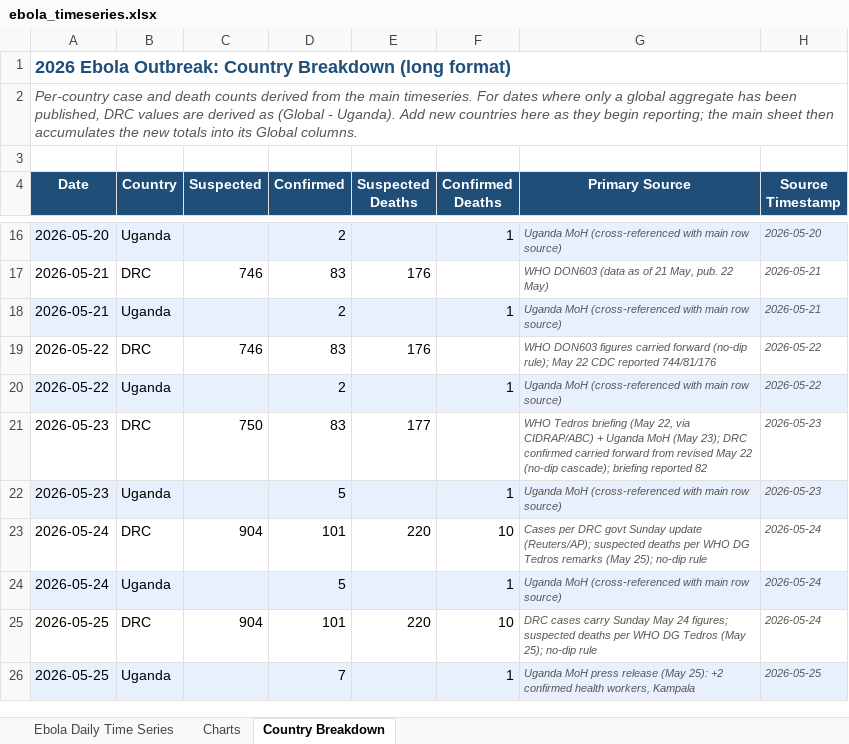
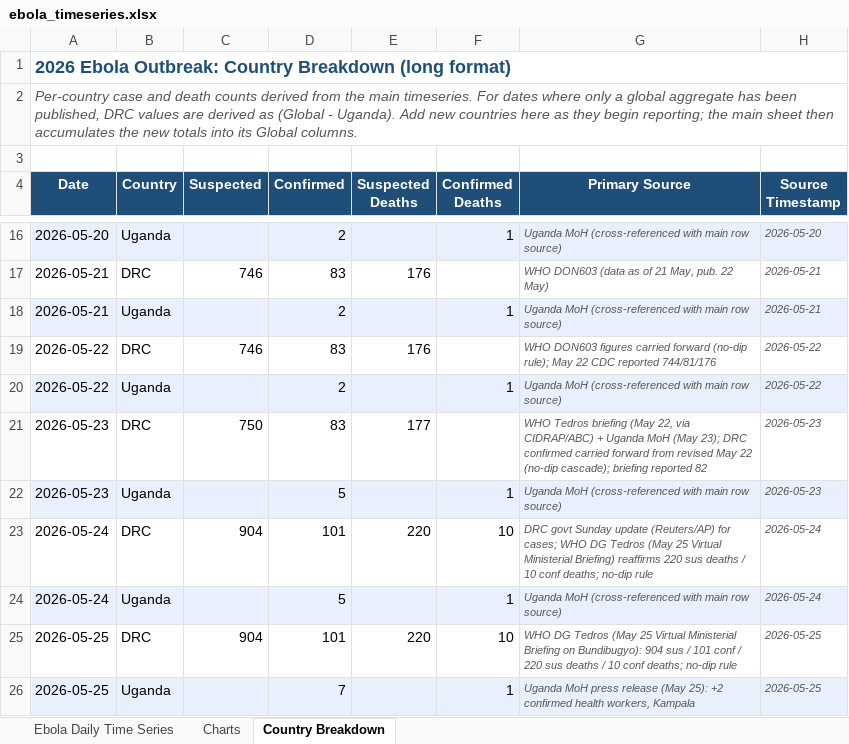
Before and after one commit to webbegole/ebola-bundibugyo-tracker-2026, an Excel workbook: outputs/ebola_timeseries.xlsx, sheet Country Breakdown, drawn as a sheet; only a part is shown, gaps mark what is left out; values as stored, in another font and other column widths than the file's, no borders; the diff names each change by its address in the sheet, - before the commit and + after, or states it on an @@ line.

```diff
--- a/outputs/ebola_timeseries.xlsx (sheet Country Breakdown)
+++ b/outputs/ebola_timeseries.xlsx (sheet Country Breakdown)
-G23 (Primary Source): Cases per DRC govt Sunday update (Reuters/AP); suspected deaths per WHO DG Tedros remarks (May 25); no-dip rule
+G23 (Primary Source): DRC govt Sunday update (Reuters/AP) for cases; WHO DG Tedros (May 25 Virtual Ministerial Briefing) reaffirms 220 sus deaths / 10 conf deaths; no-dip rule
-G25 (Primary Source): DRC cases carry Sunday May 24 figures; suspected deaths per WHO DG Tedros (May 25); no-dip rule
+G25 (Primary Source): WHO DG Tedros (May 25 Virtual Ministerial Briefing on Bundibugyo): 904 sus / 101 conf / 220 sus deaths / 10 conf deaths; no-dip rule
-H25 (Source Timestamp): 2026-05-24
+H25 (Source Timestamp): 2026-05-25
```
Also changed, not shown: sheet Ebola Daily Time Series, 5 other files.
